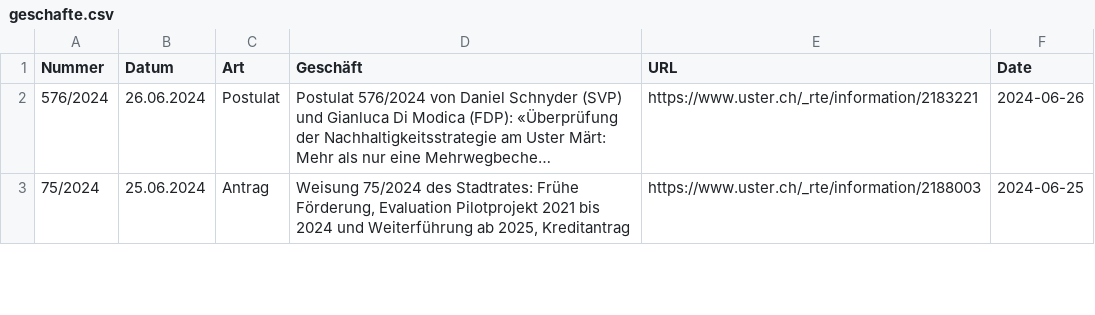
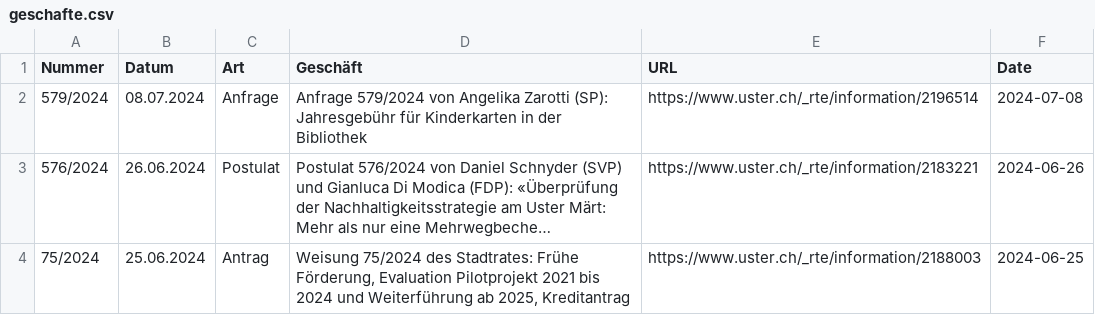
Before and after one commit to data-socialthink/politik-uster, a CSV file: geschafte.csv, drawn as a sheet; only a part is shown; long unchanged cells end in …; the diff names each change by its address in the sheet, - before the commit and + after, or states it on an @@ line.

Commit message:
Update: 2024-07-10 02:05:04

```diff
--- a/geschafte.csv
+++ b/geschafte.csv
+row 2: 579/2024 | 08.07.2024 | Anfrage | Anfrage 579/2024 von Angelika Zarotti (SP): Jahresgebühr für Kinderkarten in der Bibliothek | https://www.uster.ch/_rte/information/2196514 | 2024-07-08
```
